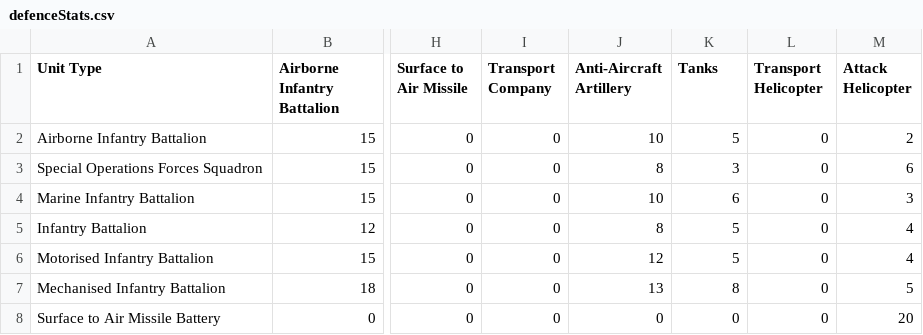
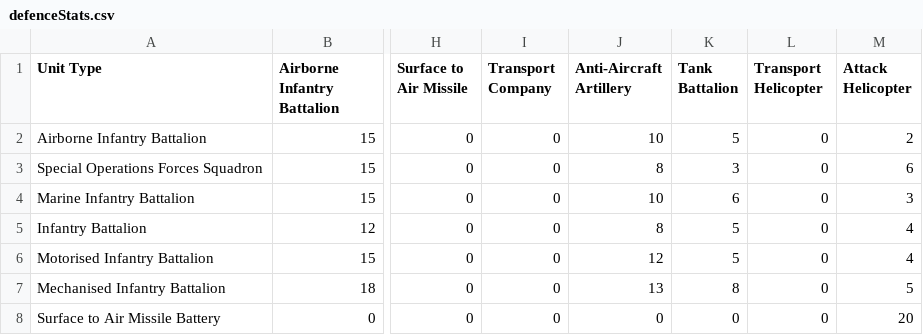
Before and after one commit to Peter-Searby/altis-incident-crisis-map, a CSV file: defenceStats.csv, drawn as a sheet; only a part is shown, gaps mark what is left out; the diff names each change by its address in the sheet, - before the commit and + after, or states it on an @@ line.

Commit message:
fixes attack issues

```diff
--- a/defenceStats.csv
+++ b/defenceStats.csv
-K1: Tanks
+K1: Tank Battalion
```
Also changed, not shown: attackStats.csv, 3 other files.
